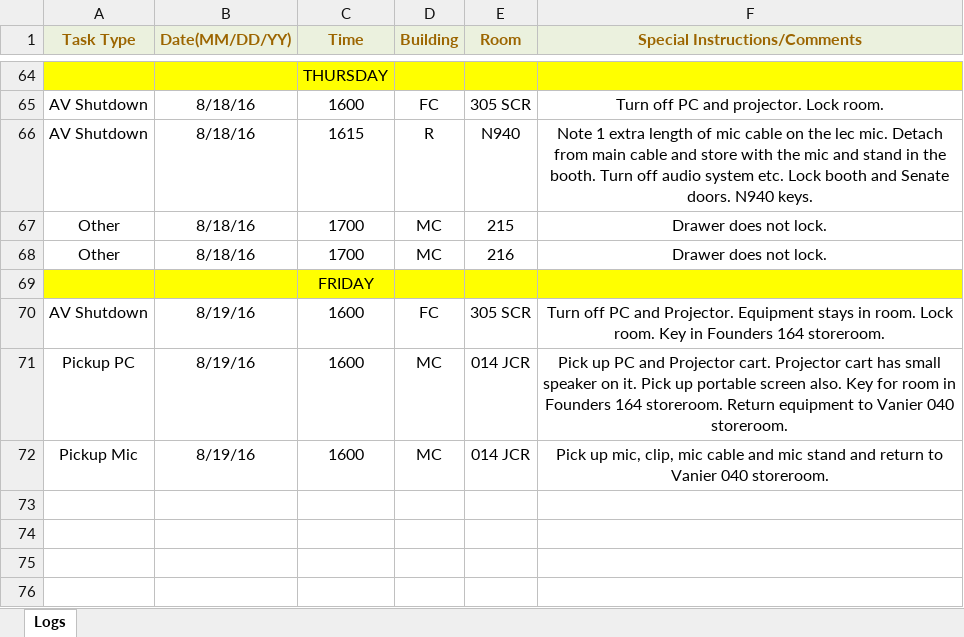
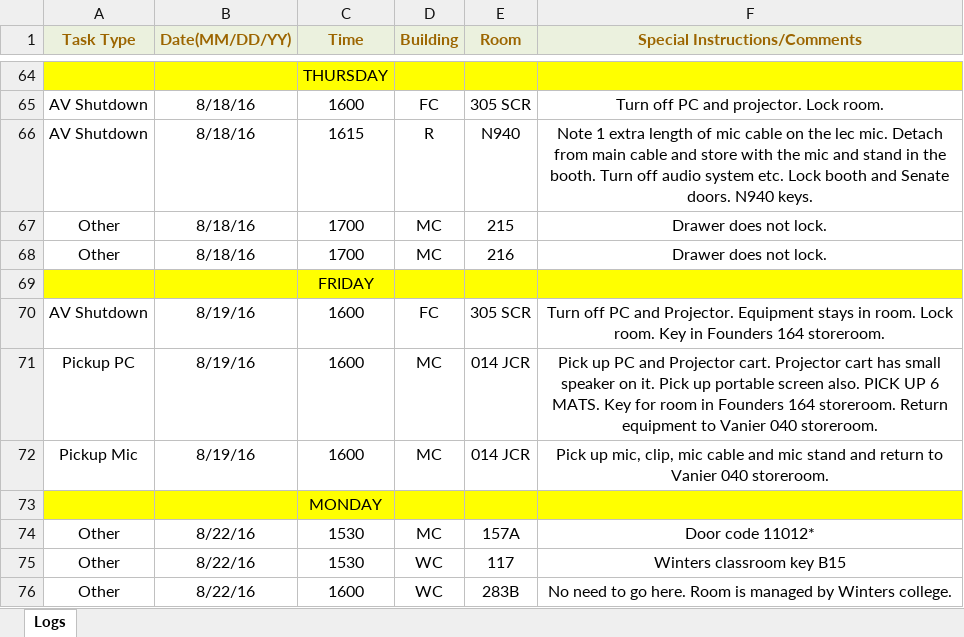
Before and after one commit to jhanperera/ClassOpsLogCreator, an Excel workbook: CLASSOPS/Derek/Derek's Log.xlsx, sheet Logs, drawn as a sheet; only a part is shown, gaps mark what is left out; values as stored, in another font and other column widths than the file's, no borders; the diff names each change by its address in the sheet, - before the commit and + after, or states it on an @@ line.

```diff
--- a/CLASSOPS/Derek/Derek's Log.xlsx (sheet Logs)
+++ b/CLASSOPS/Derek/Derek's Log.xlsx (sheet Logs)
-F71 (Special Instructions/Comments): …screen also. Key for…
+F71 (Special Instructions/Comments): …screen also. PICK UP 6 MATS. Key for…
+row 73:  |  | MONDAY
+row 74: Other | 8/22/16 | 1530 | MC | 157A | Door code 11012*
+row 75: Other | 8/22/16 | 1530 | WC | 117 | Winters classroom key B15
+row 76: Other | 8/22/16 | 1600 | WC | 283B | No need to go here. Room is managed by Winters college.
```
Also changed, not shown: CLASSOPS/Raul/Raul's Log.xlsx, CLASSOPS/masterlog.xlsx, 4 other files.
